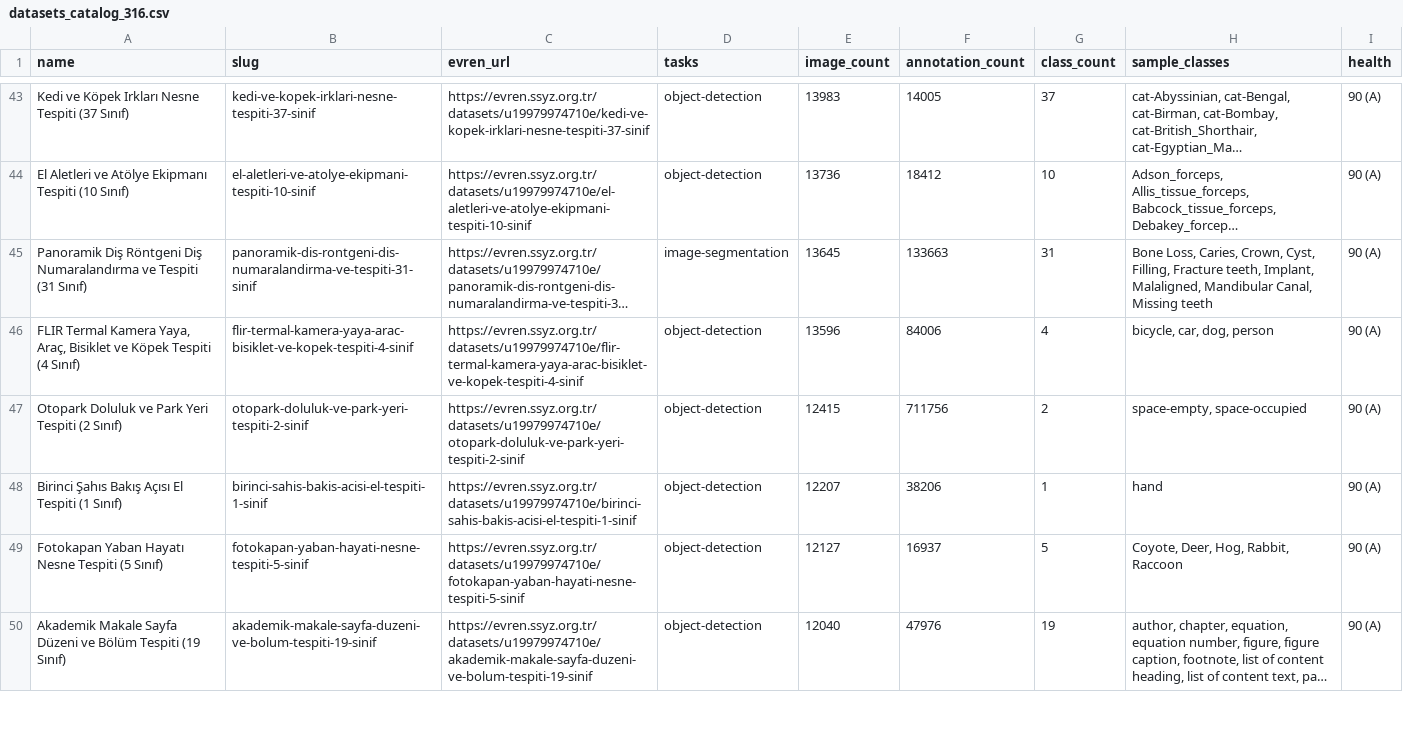
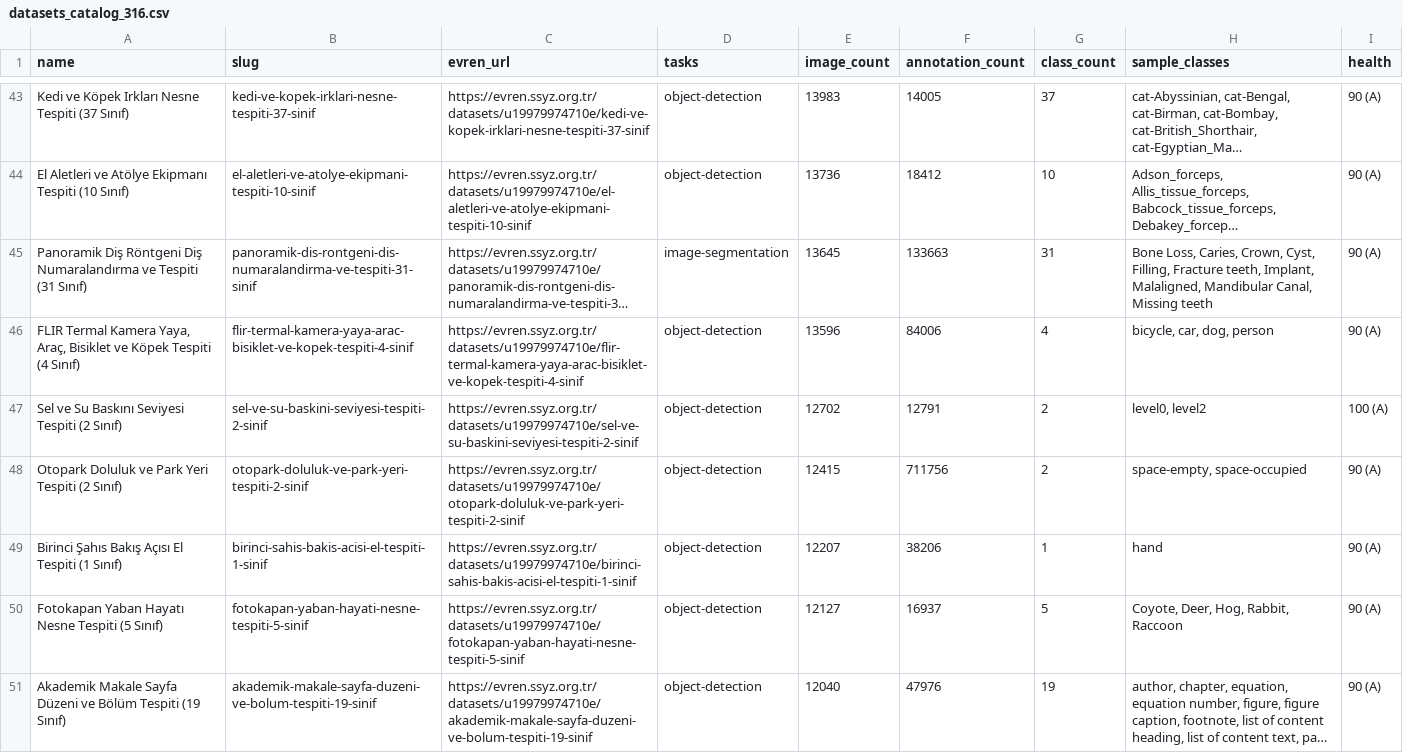
Before and after one commit to kenantabak/evren-turkish-cv-datasets-catalog, a CSV file: data/datasets_catalog_316.csv, drawn as a sheet; only a part is shown, gaps mark what is left out; long unchanged cells end in …; the diff covers the shown part only; the diff names each change by its address in the sheet, - before the commit and + after, or states it on an @@ line.

Commit message:
data: sync 355 datasets CSV

```diff
--- a/data/datasets_catalog_316.csv
+++ b/data/datasets_catalog_316.csv
+row 47: Sel ve Su Baskını Seviyesi Tespiti (2 Sınıf) | sel-ve-su-baskini-seviyesi-tespiti-2-sinif | https://evren.ssyz.org.tr/datasets/u19979974710e/sel-ve-su-baskini-seviyesi-tespiti-2-sinif | object-detection | 12702 | 12791 | 2 | level0, level2 | 100 (A)
```
Also changed, not shown: 12 added rows elsewhere in this file.
